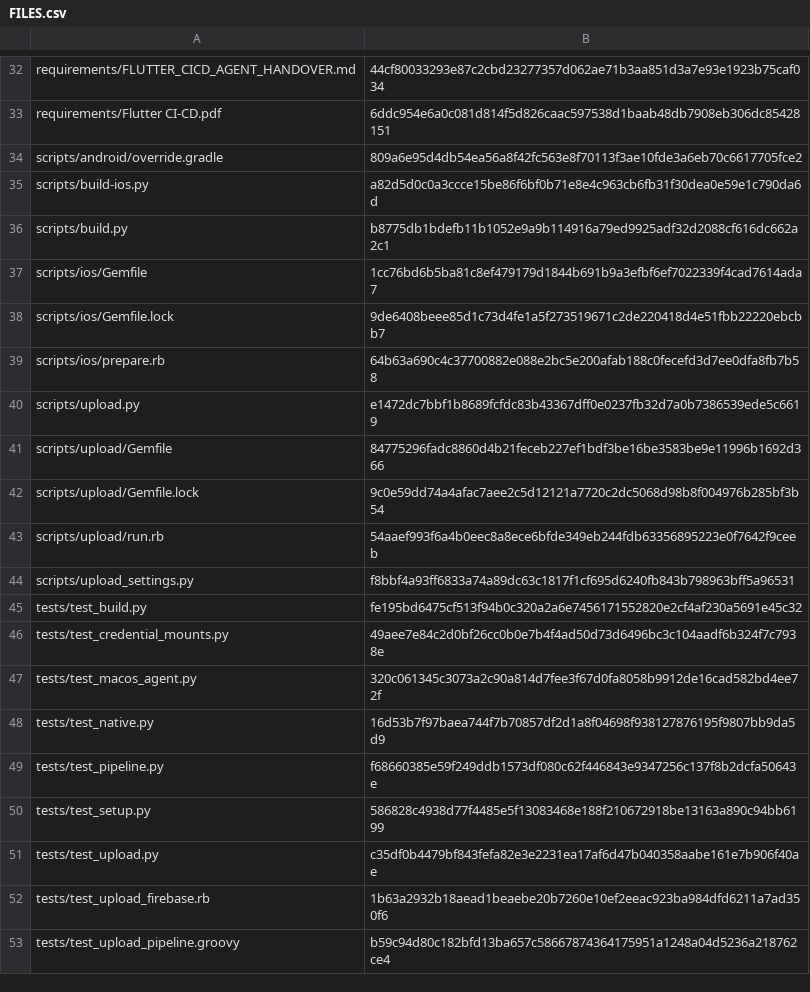
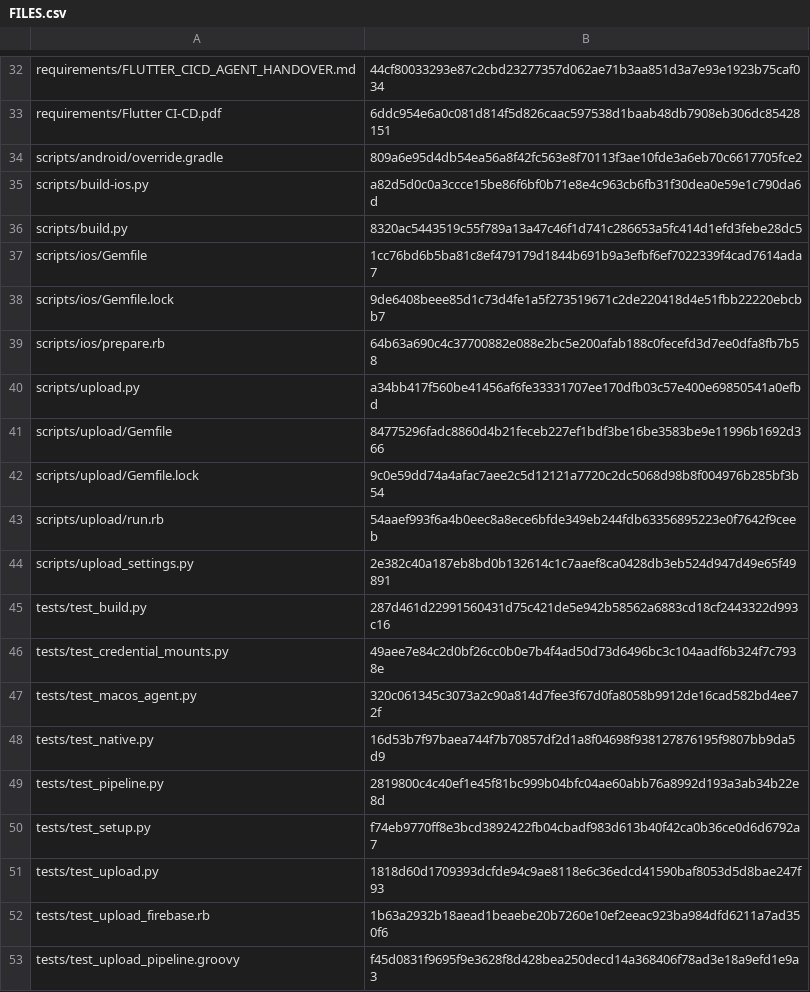
Before and after one commit to padmaraj-palas/flutter_cicd_central, a CSV file: FILES.csv, drawn as a sheet; only a part is shown, gaps mark what is left out; the diff covers the shown part only.

```diff
--- a/FILES.csv
+++ b/FILES.csv
@@ -35,3 +35,3 @@ scripts/android/override.gradle,809a6e95d4db54ea56a8f42fc563e8f70113f3ae10fde3a6
 scripts/build-ios.py,a82d5d0c0a3ccce15be86f6bf0b71e8e4c963cb6fb31f30dea0e59e1c790da6d
-scripts/build.py,b8775db1bdefb11b1052e9a9b114916a79ed9925adf32d2088cf616dc662a2c1
+scripts/build.py,8320ac5443519c55f789a13a47c46f1d741c286653a5fc414d1efd3febe28dc5
 scripts/ios/Gemfile,1cc76bd6b5ba81c8ef479179d1844b691b9a3efbf6ef7022339f4cad7614ada7
@@ -39,3 +39,3 @@ scripts/ios/Gemfile.lock,9de6408beee85d1c73d4fe1a5f273519671c2de220418d4e51fbb22
 scripts/ios/prepare.rb,64b63a690c4c37700882e088e2bc5e200afab188c0fecefd3d7ee0dfa8fb7b58
-scripts/upload.py,e1472dc7bbf1b8689fcfdc83b43367dff0e0237fb32d7a0b7386539ede5c6619
+scripts/upload.py,a34bb417f560be41456af6fe33331707ee170dfb03c57e400e69850541a0efbd
 scripts/upload/Gemfile,84775296fadc8860d4b21feceb227ef1bdf3be16be3583be9e11996b1692d366
@@ -43,4 +43,4 @@ scripts/upload/Gemfile.lock,9c0e59dd74a4afac7aee2c5d12121a7720c2dc5068d98b8f0049
 scripts/upload/run.rb,54aaef993f6a4b0eec8a8ece6bfde349eb244fdb63356895223e0f7642f9ceeb
-scripts/upload_settings.py,f8bbf4a93ff6833a74a89dc63c1817f1cf695d6240fb843b798963bff5a96531
-tests/test_build.py,fe195bd6475cf513f94b0c320a2a6e7456171552820e2cf4af230a5691e45c32
+scripts/upload_settings.py,2e382c40a187eb8bd0b132614c1c7aaef8ca0428db3eb524d947d49e65f49891
+tests/test_build.py,287d461d22991560431d75c421de5e942b58562a6883cd18cf2443322d993c16
 tests/test_credential_mounts.py,49aee7e84c2d0bf26cc0b0e7b4f4ad50d73d6496bc3c104aadf6b324f7c7938e
@@ -48,6 +48,6 @@ tests/test_macos_agent.py,320c061345c3073a2c90a814d7fee3f67d0fa8058b9912de16cad5
 tests/test_native.py,16d53b7f97baea744f7b70857df2d1a8f04698f938127876195f9807bb9da5d9
-tests/test_pipeline.py,f68660385e59f249ddb1573df080c62f446843e9347256c137f8b2dcfa50643e
-tests/test_setup.py,586828c4938d77f4485e5f13083468e188f210672918be13163a890c94bb6199
-tests/test_upload.py,c35df0b4479bf843fefa82e3e2231ea17af6d47b040358aabe161e7b906f40ae
+tests/test_pipeline.py,2819800c4c40ef1e45f81bc999b04bfc04ae60abb76a8992d193a3ab34b22e8d
+tests/test_setup.py,f74eb9770ff8e3bcd3892422fb04cbadf983d613b40f42ca0b36ce0d6d6792a7
+tests/test_upload.py,1818d60d1709393dcfde94c9ae8118e6c36edcd41590baf8053d5d8bae247f93
 tests/test_upload_firebase.rb,1b63a2932b18aead1beaebe20b7260e10ef2eeac923ba984dfd6211a7ad350f6
-tests/test_upload_pipeline.groovy,b59c94d80c182bfd13ba657c58667874364175951a1248a04d5236a218762ce4
+tests/test_upload_pipeline.groovy,f45d0831f9695f9e3628f8d428bea250decd14a368406f78ad3e18a9efd1e9a3
```
Also changed, not shown: 7 edited cells elsewhere in this file, documents/PARAMETERS.csv, 14 other files.
